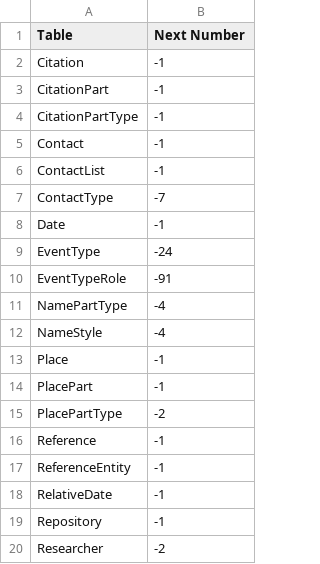
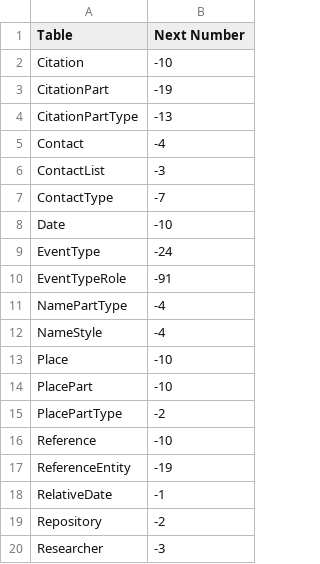
Before and after one commit to nickmat/TheFamilyPack, a CSV file: common/tables.csv, drawn as a sheet.

Commit message:
Common Data, Add initial set of common data csv files.
UK Census collection Reference records and associated data.

```diff
--- a/common/tables.csv
+++ b/common/tables.csv
@@ -1,9 +1,9 @@
 Table, Next Number
-"Citation",-1
-"CitationPart",-1
-"CitationPartType",-1
-"Contact",-1
-"ContactList",-1
+"Citation",-10
+"CitationPart",-19
+"CitationPartType",-13
+"Contact",-4
+"ContactList",-3
 "ContactType",-7
-"Date",-1
+"Date",-10
 "EventType",-24
@@ -12,9 +12,9 @@ Table, Next Number
 "NameStyle",-4
-"Place",-1
-"PlacePart",-1
+"Place",-10
+"PlacePart",-10
 "PlacePartType",-2
-"Reference",-1
-"ReferenceEntity",-1
+"Reference",-10
+"ReferenceEntity",-19
 "RelativeDate",-1
-"Repository",-1
-"Researcher",-2
+"Repository",-2
+"Researcher",-3
```
Also changed, not shown: 12 other files.
